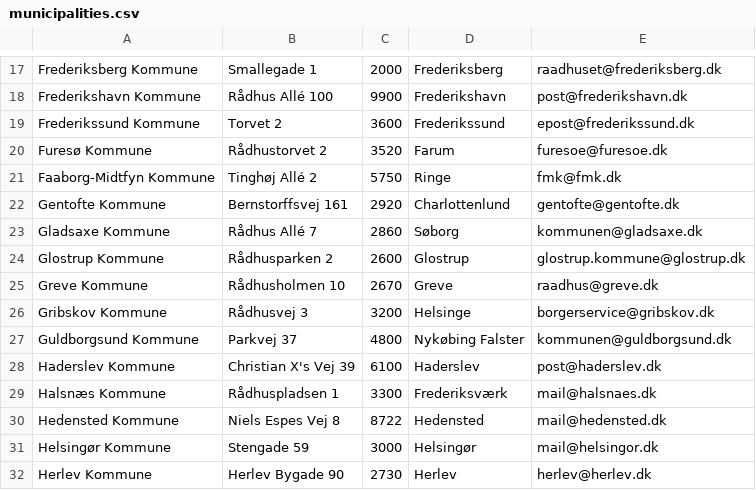
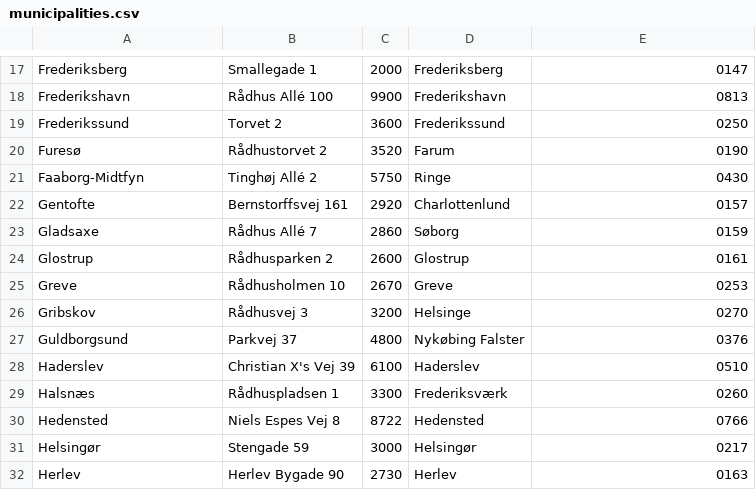
Before and after one commit to CodingPirates/forenings_medlemmer, a CSV file: members/management/commands/municipalities.csv, drawn as a sheet; only a part is shown, gaps mark what is left out; the diff covers the shown part only; the diff names each change by its address in the sheet, - before the commit and + after, or states it on an @@ line.

```diff
--- a/members/management/commands/municipalities.csv
+++ b/members/management/commands/municipalities.csv
-A17: Frederiksberg Kommune
+A17: Frederiksberg
-E17: raadhuset@frederiksberg.dk
+E17: 0147
-A18: Frederikshavn Kommune
+A18: Frederikshavn
-E18: post@frederikshavn.dk
+E18: 0813
-A19: Frederikssund Kommune
+A19: Frederikssund
-E19: epost@frederikssund.dk
+E19: 0250
-A20: Furesø Kommune
+A20: Furesø
-E20: furesoe@furesoe.dk
+E20: 0190
-A21: Faaborg-Midtfyn Kommune
+A21: Faaborg-Midtfyn
-E21: fmk@fmk.dk
+E21: 0430
-A22: Gentofte Kommune
+A22: Gentofte
-E22: gentofte@gentofte.dk
+E22: 0157
-A23: Gladsaxe Kommune
+A23: Gladsaxe
-E23: kommunen@gladsaxe.dk
+E23: 0159
-A24: Glostrup Kommune
+A24: Glostrup
-E24: glostrup.kommune@glostrup.dk
+E24: 0161
-A25: Greve Kommune
+A25: Greve
-E25: raadhus@greve.dk
+E25: 0253
-A26: Gribskov Kommune
+A26: Gribskov
-E26: borgerservice@gribskov.dk
+E26: 0270
-A27: Guldborgsund Kommune
+A27: Guldborgsund
-E27: kommunen@guldborgsund.dk
+E27: 0376
-A28: Haderslev Kommune
+A28: Haderslev
-E28: post@haderslev.dk
+E28: 0510
-A29: Halsnæs Kommune
+A29: Halsnæs
-E29: mail@halsnaes.dk
+E29: 0260
-A30: Hedensted Kommune
+A30: Hedensted
-E30: mail@hedensted.dk
+E30: 0766
-A31: Helsingør Kommune
+A31: Helsingør
-E31: mail@helsingor.dk
+E31: 0217
-A32: Herlev Kommune
+A32: Herlev
-E32: herlev@herlev.dk
+E32: 0163
```
Also changed, not shown: 164 edited cells elsewhere in this file, 4 other files.
